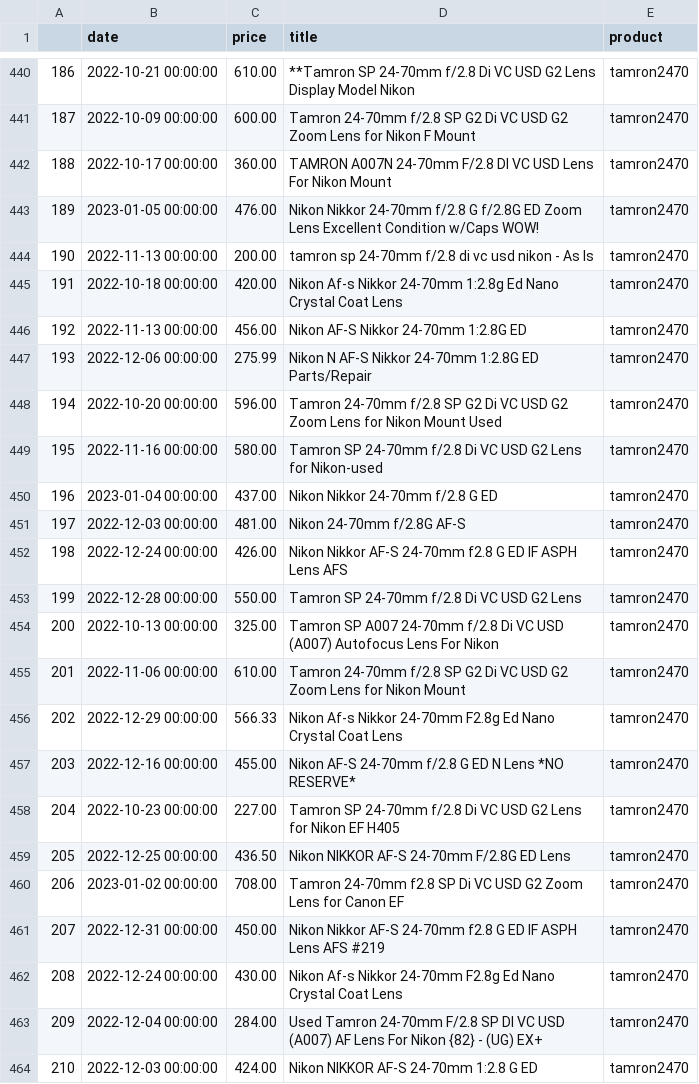
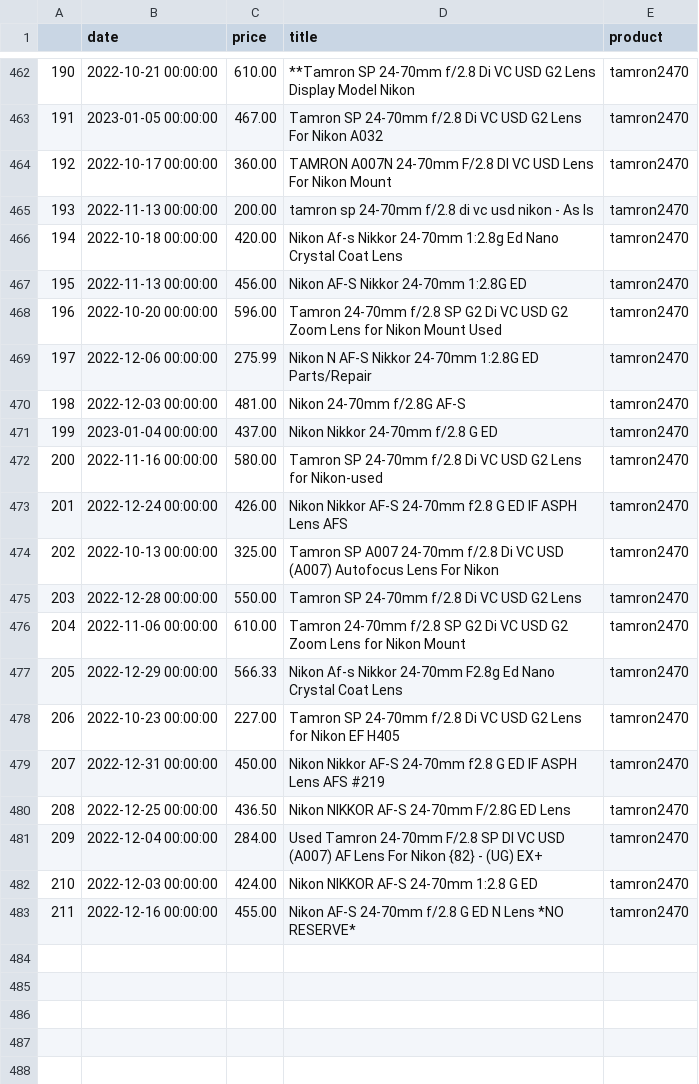
Before and after one commit to kobesar/ebaytracker, a CSV file: data/full_data.csv, drawn as a sheet; only a part is shown, gaps mark what is left out; removed rows and columns are numbered as before the commit, all else as after; the diff covers the shown part only; the diff names each change by its address in the sheet, - before the commit and + after, or states it on an @@ line.

```diff
--- a/data/full_data.csv
+++ b/data/full_data.csv
@@ column A renumbered between rows 81 and 480 @@
-B463 (date): 2022-10-09 00:00:00
+B463 (date): 2023-01-05 00:00:00
-C463 (price): 600.00
+C463 (price): 467.00
-D463 (title): Tamron 24-70mm f/2.8 SP G2 Di VC USD G2 Zoom Lens for Nikon F Mount
+D463 (title): Tamron SP 24-70mm f/2.8 Di VC USD G2 Lens For Nikon A032
@@ row 443 moved to row 430: 141 @@
@@ row 448 moved to row 468: 196 @@
+row 470: 198 | 2022-12-03 00:00:00 | 481.00 | Nikon 24-70mm f/2.8G AF-S | tamron2470
@@ row 450 moved to row 471: 199 @@
@@ row 451 moved to row 431: 149 @@
@@ row 454 moved to row 474: 202 @@
@@ row 457 moved to row 433: 155 @@
@@ row 461 moved to row 479: 207 @@
-row 460: 206 | 2023-01-02 00:00:00 | 708.00 | Tamron 24-70mm f2.8 SP Di VC USD G2 Zoom Lens for Canon EF | tamron2470
-row 462: 208 | 2022-12-24 00:00:00 | 430.00 | Nikon Af-s Nikkor 24-70mm F2.8g Ed Nano Crystal Coat Lens | tamron2470
+row 483: 211 | 2022-12-16 00:00:00 | 455.00 | Nikon AF-S 24-70mm f/2.8 G ED N Lens *NO RESERVE* | tamron2470
```
Also changed, not shown: 23 added rows, 4 removed rows, 12 moved rows and 8 edited cells elsewhere in this file, data/d7200.csv, data/nikkor1024.csv, 1 other file.
